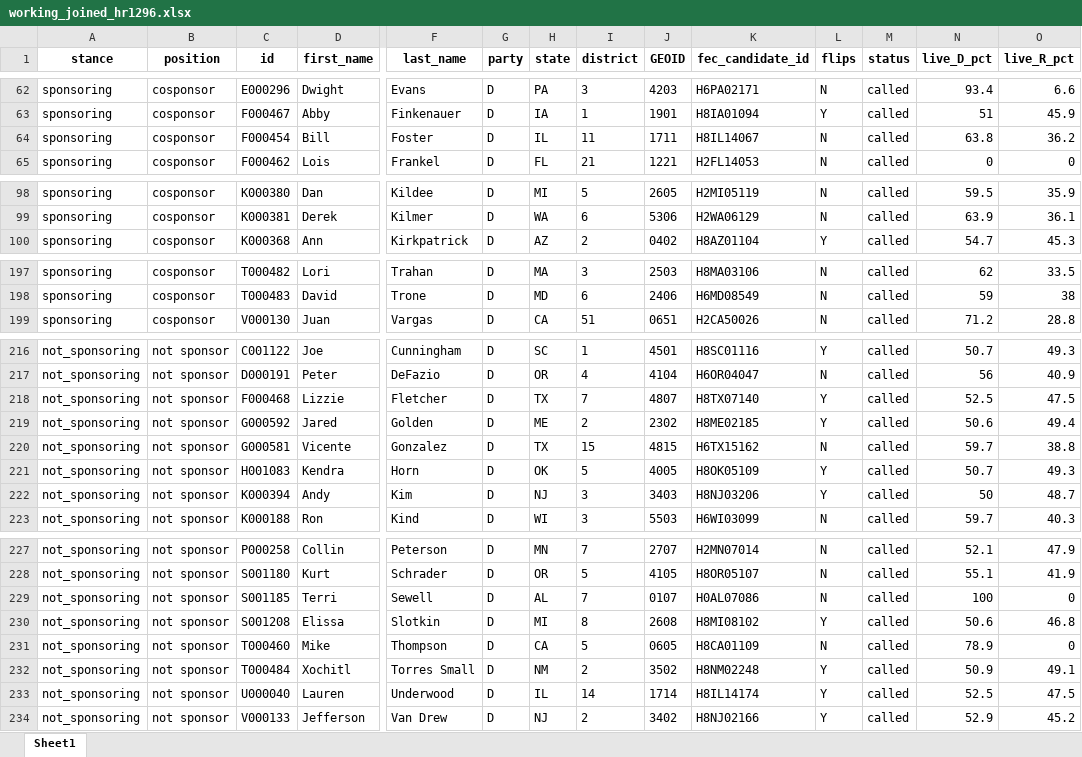
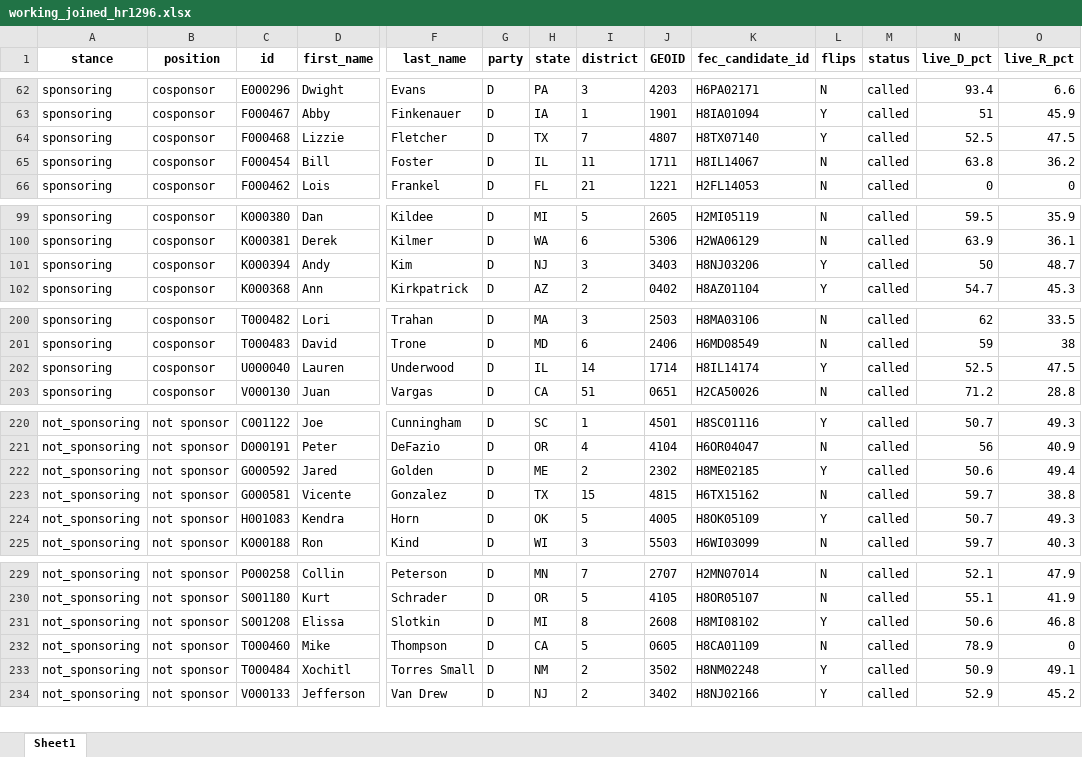
Before and after one commit to amkessler/congress_votes, an Excel workbook: output/working_joined_hr1296.xlsx, sheet Sheet1, drawn as a sheet; only a part is shown, gaps mark what is left out; values as stored, in another font and other column widths than the file's, no borders; removed rows and columns are numbered as before the commit, all else as after; rows hold the shown columns only; the diff covers the shown part only; the diff names each change by its address in the sheet, - before the commit and + after, or states it on an @@ line.

```diff
--- a/output/working_joined_hr1296.xlsx (sheet Sheet1)
+++ b/output/working_joined_hr1296.xlsx (sheet Sheet1)
+row 64: sponsoring | cosponsor | F000468 | Lizzie | Fletcher | D | TX | 7 | 4807 | H8TX07140 | Y | called | 52.5 | 47.5
+row 101: sponsoring | cosponsor | K000394 | Andy | Kim | D | NJ | 3 | 3403 | H8NJ03206 | Y | called | 50 | 48.7
+row 202: sponsoring | cosponsor | U000040 | Lauren | Underwood | D | IL | 14 | 1714 | H8IL14174 | Y | called | 52.5 | 47.5
-row 218: not_sponsoring | not sponsor | F000468 | Lizzie | Fletcher | D | TX | 7 | 4807 | H8TX07140 | Y | called | 52.5 | 47.5
-row 222: not_sponsoring | not sponsor | K000394 | Andy | Kim | D | NJ | 3 | 3403 | H8NJ03206 | Y | called | 50 | 48.7
-row 229: not_sponsoring | not sponsor | S001185 | Terri | Sewell | D | AL | 7 | 0107 | H0AL07086 | N | called | 100 | 0
-row 233: not_sponsoring | not sponsor | U000040 | Lauren | Underwood | D | IL | 14 | 1714 | H8IL14174 | Y | called | 52.5 | 47.5
```
Also changed, not shown: 1 added row and 3 moved rows elsewhere in this sheet, output/groupings_for_dems_hr1296.xlsx, processed_data/house_dems_all.xlsx, 4 other files.
